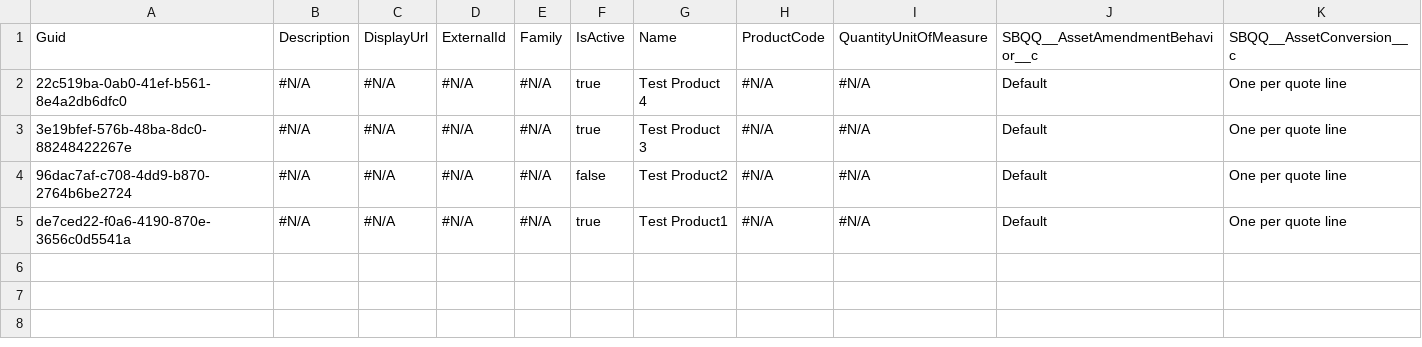
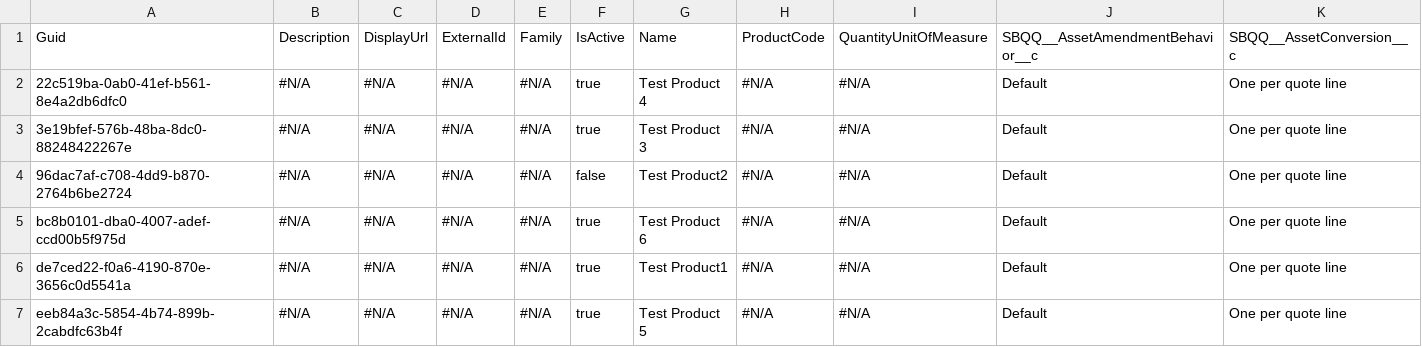
Before and after one commit to Mooverproject/Testapp, a CSV file: Product2.csv, drawn as a sheet; only a part is shown; rows hold the shown columns only; the diff names each change by its address in the sheet, - before the commit and + after, or states it on an @@ line.

```diff
--- a/Product2.csv
+++ b/Product2.csv
+row 5: bc8b0101-dba0-4007-adef-ccd00b5f975d | #N/A | #N/A | #N/A | #N/A | true | Test Product 6 | #N/A | #N/A | Default | One per quote line
+row 7: eeb84a3c-5854-4b74-899b-2cabdfc63b4f | #N/A | #N/A | #N/A | #N/A | true | Test Product 5 | #N/A | #N/A | Default | One per quote line
```
Also changed, not shown: PricebookEntry.csv.
